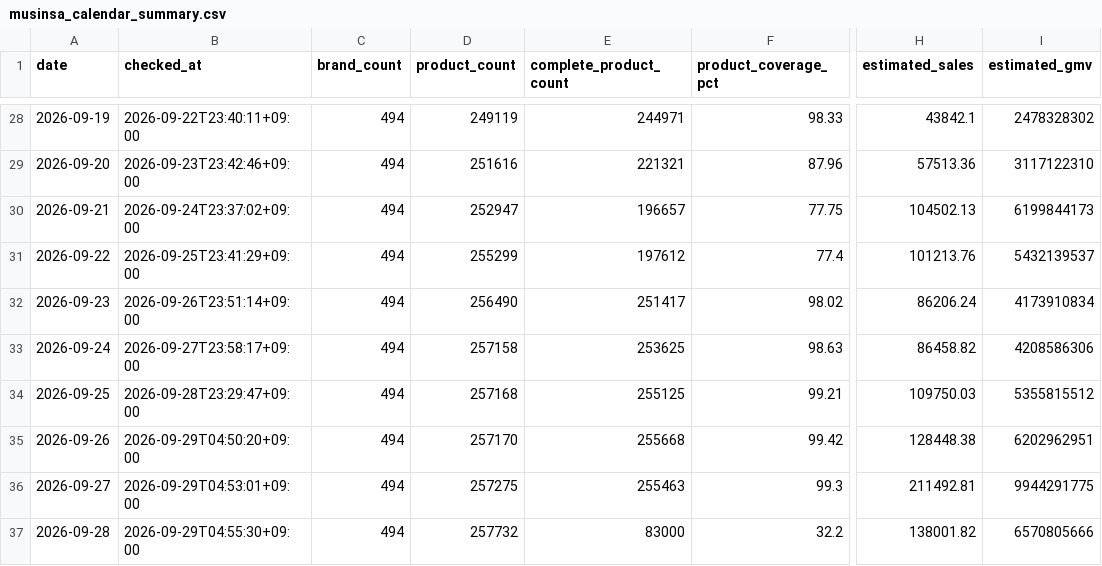
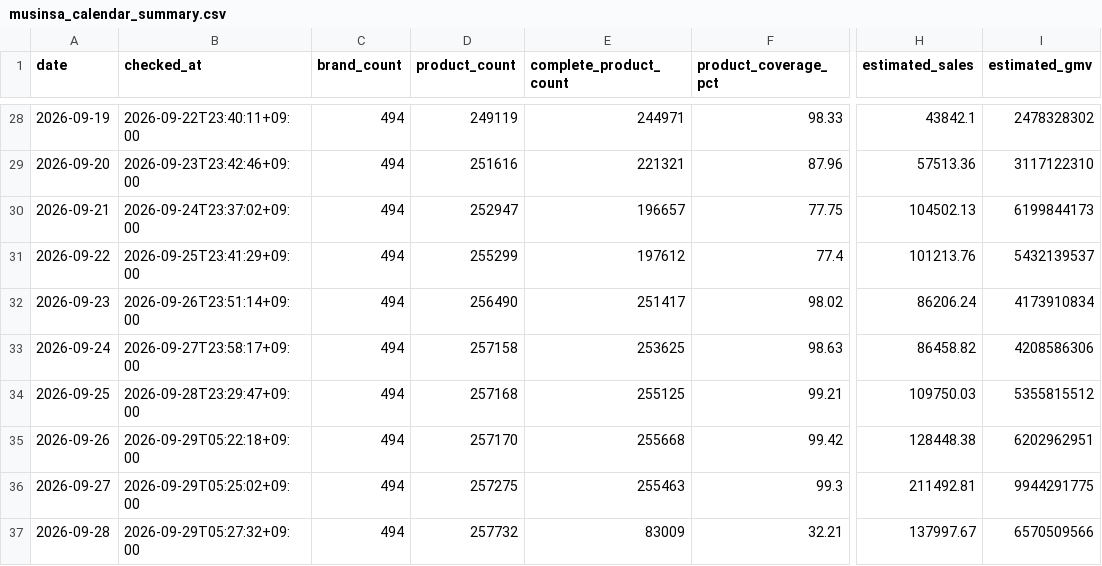
Before and after one commit to kwj-lab/-, a CSV file: musinsa_calendar_summary.csv, drawn as a sheet; only a part is shown, gaps mark what is left out; the diff names each change by its address in the sheet, - before the commit and + after, or states it on an @@ line.

```diff
--- a/musinsa_calendar_summary.csv
+++ b/musinsa_calendar_summary.csv
-B35 (checked_at): 2026-09-29T04:50:20+09:00
+B35 (checked_at): 2026-09-29T05:22:18+09:00
-B36 (checked_at): 2026-09-29T04:53:01+09:00
+B36 (checked_at): 2026-09-29T05:25:02+09:00
-B37 (checked_at): 2026-09-29T04:55:30+09:00
+B37 (checked_at): 2026-09-29T05:27:32+09:00
-E37 (complete_product_count): 83000
+E37 (complete_product_count): 83009
-F37 (product_coverage_pct): 32.2
+F37 (product_coverage_pct): 32.21
-H37 (estimated_sales): 138001.82
+H37 (estimated_sales): 137997.67
-I37 (estimated_gmv): 6570805666
+I37 (estimated_gmv): 6570509566
```
Also changed, not shown: musinsa_daily_summary.csv, 7 other files.
